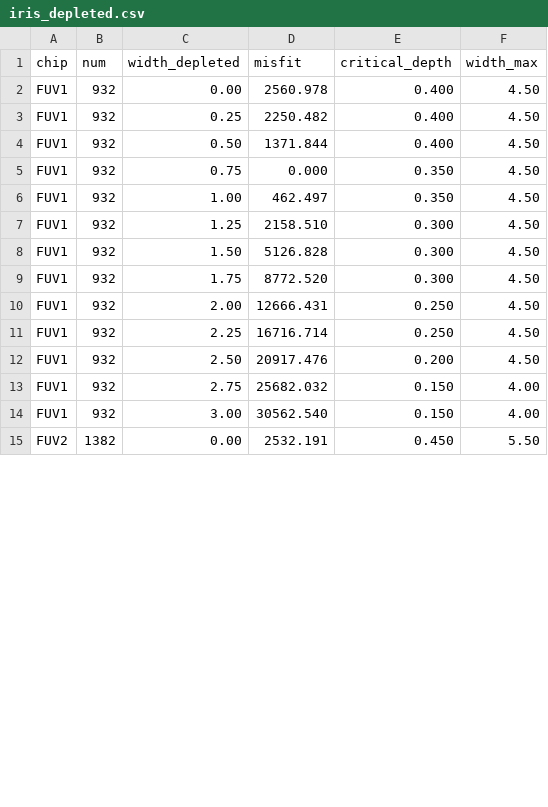
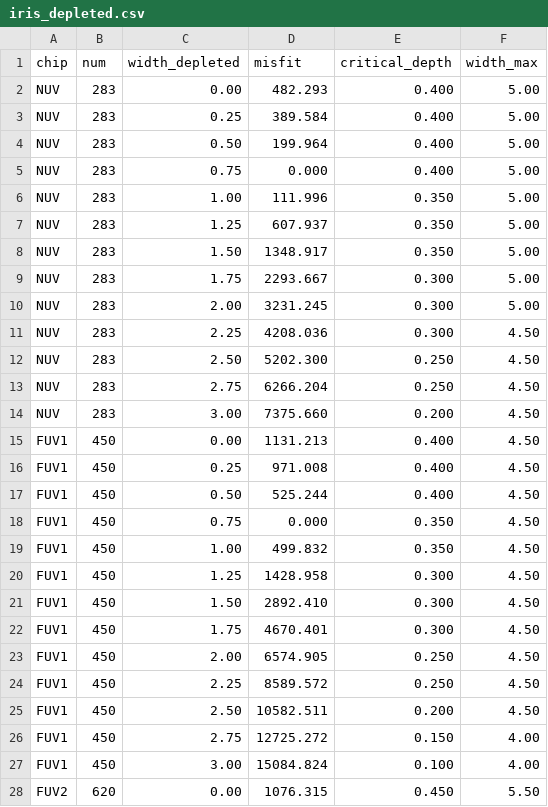
Before and after one commit to roytsmart/ccd-diffusion-paper, a CSV file: ccd_diffusion/tracks/data/iris_depleted.csv, drawn as a sheet; only a part is shown; the diff covers the shown part only.

```diff
--- a/ccd_diffusion/tracks/data/iris_depleted.csv
+++ b/ccd_diffusion/tracks/data/iris_depleted.csv
@@ -1,15 +1,28 @@
 chip,num,width_depleted,misfit,critical_depth,width_max
-FUV1,932,0.00,2560.978,0.400,4.50
-FUV1,932,0.25,2250.482,0.400,4.50
-FUV1,932,0.50,1371.844,0.400,4.50
-FUV1,932,0.75,0.000,0.350,4.50
-FUV1,932,1.00,462.497,0.350,4.50
-FUV1,932,1.25,2158.510,0.300,4.50
-FUV1,932,1.50,5126.828,0.300,4.50
-FUV1,932,1.75,8772.520,0.300,4.50
-FUV1,932,2.00,12666.431,0.250,4.50
-FUV1,932,2.25,16716.714,0.250,4.50
-FUV1,932,2.50,20917.476,0.200,4.50
-FUV1,932,2.75,25682.032,0.150,4.00
-FUV1,932,3.00,30562.540,0.150,4.00
-FUV2,1382,0.00,2532.191,0.450,5.50
+NUV,283,0.00,482.293,0.400,5.00
+NUV,283,0.25,389.584,0.400,5.00
+NUV,283,0.50,199.964,0.400,5.00
+NUV,283,0.75,0.000,0.400,5.00
+NUV,283,1.00,111.996,0.350,5.00
+NUV,283,1.25,607.937,0.350,5.00
+NUV,283,1.50,1348.917,0.350,5.00
+NUV,283,1.75,2293.667,0.300,5.00
+NUV,283,2.00,3231.245,0.300,5.00
+NUV,283,2.25,4208.036,0.300,4.50
+NUV,283,2.50,5202.300,0.250,4.50
+NUV,283,2.75,6266.204,0.250,4.50
+NUV,283,3.00,7375.660,0.200,4.50
+FUV1,450,0.00,1131.213,0.400,4.50
+FUV1,450,0.25,971.008,0.400,4.50
+FUV1,450,0.50,525.244,0.400,4.50
+FUV1,450,0.75,0.000,0.350,4.50
+FUV1,450,1.00,499.832,0.350,4.50
+FUV1,450,1.25,1428.958,0.300,4.50
+FUV1,450,1.50,2892.410,0.300,4.50
+FUV1,450,1.75,4670.401,0.300,4.50
+FUV1,450,2.00,6574.905,0.250,4.50
+FUV1,450,2.25,8589.572,0.250,4.50
+FUV1,450,2.50,10582.511,0.200,4.50
+FUV1,450,2.75,12725.272,0.150,4.00
+FUV1,450,3.00,15084.824,0.100,4.00
+FUV2,620,0.00,1076.315,0.450,5.50
```
Also changed, not shown: 50 edited cells elsewhere in this file, ccd_diffusion/tracks/data/iris_campaigns.csv, 5 other files.
